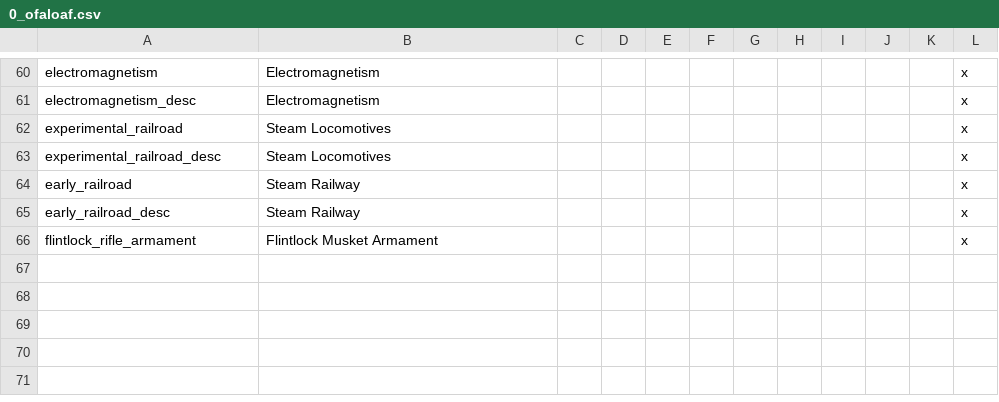
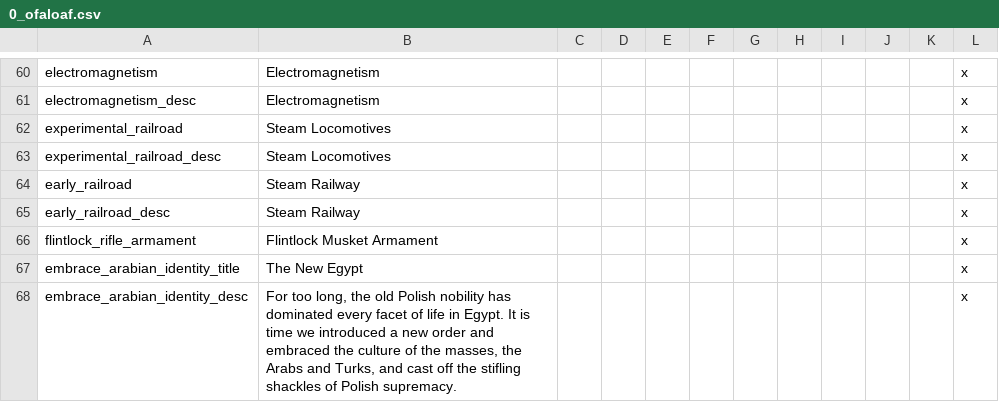
Before and after one commit to MonoArch/cotc-vic2, a CSV file: mp_Guge1821_01_03/localisation/0_ofaloaf.csv, drawn as a sheet; only a part is shown, gaps mark what is left out; the diff names each change by its address in the sheet, - before the commit and + after, or states it on an @@ line.

Commit message:
encoding correction and Egyptian decision
- Added decision for Egypt to change primary culture mid-game
- Corrected encoding issue in names file that was causing some strange characters to appear in-game

```diff
--- a/mp_Guge1821_01_03/localisation/0_ofaloaf.csv
+++ b/mp_Guge1821_01_03/localisation/0_ofaloaf.csv
+row 67: embrace_arabian_identity_title | The New Egypt |  |  |  |  |  |  |  |  |  | x
+row 68: embrace_arabian_identity_desc | For too long, the old Polish nobility has dominated every facet of life in Egypt. It is time we introduced a new order and embraced the culture of the masses, the Arabs and Turks, and cast off the stifling shackles of Polish supremacy. |  |  |  |  |  |  |  |  |  | x
```
Also changed, not shown: 3 other files.
